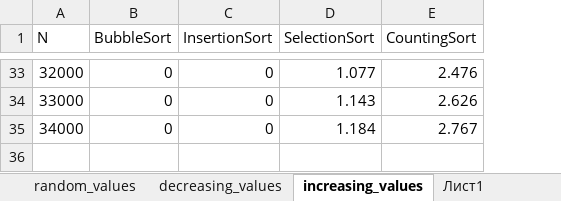
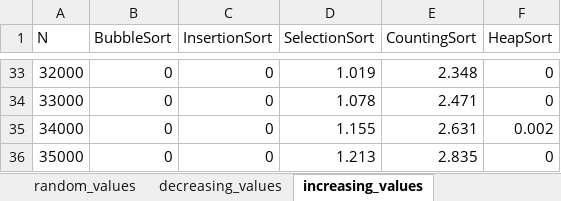
Before and after one commit to DenDen039/data_structs, an Excel workbook: Lab 2/graphs/graphs.xlsx, sheet increasing_values, drawn as a sheet; only a part is shown, gaps mark what is left out; values as stored, in another font and other column widths than the file's, no borders; charts and pictures not drawn; the diff covers the shown part only; the diff names each change by its address in the sheet, - before the commit and + after, or states it on an @@ line.

```diff
--- a/Lab 2/graphs/graphs.xlsx (sheet increasing_values)
+++ b/Lab 2/graphs/graphs.xlsx (sheet increasing_values)
-sheet tab: Лист1
+column F (HeapSort), rows 33-35: 0 | 0 | 0.002
-D33 (SelectionSort): 1.077
+D33 (SelectionSort): 1.019
-E33 (CountingSort): 2.476
+E33 (CountingSort): 2.348
-D34 (SelectionSort): 1.143
+D34 (SelectionSort): 1.078
-E34 (CountingSort): 2.626
+E34 (CountingSort): 2.471
-D35 (SelectionSort): 1.184
+D35 (SelectionSort): 1.155
-E35 (CountingSort): 2.767
+E35 (CountingSort): 2.631
+row 36: 35000 | 0 | 0 | 1.213 | 2.835 | 0
```
Also changed, not shown: 62 edited cells elsewhere in this sheet, sheet random_values, sheet decreasing_values, sheet same_values, charts or pictures, 1 other file.
